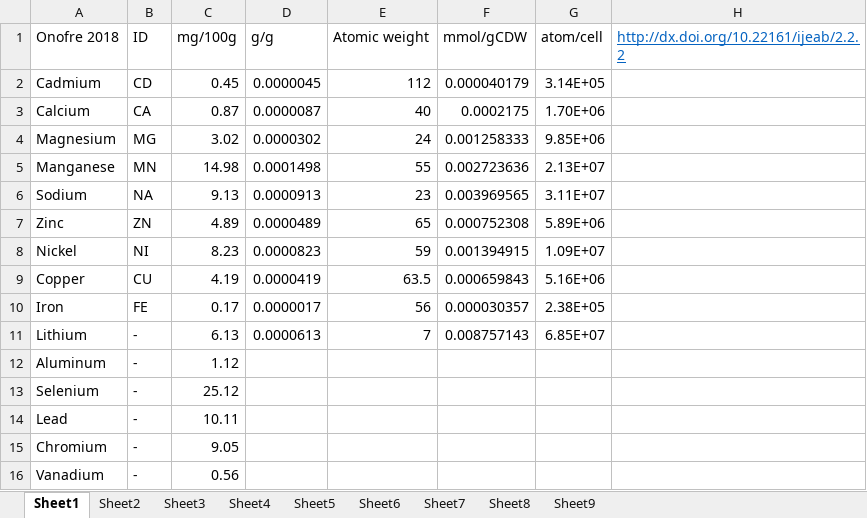
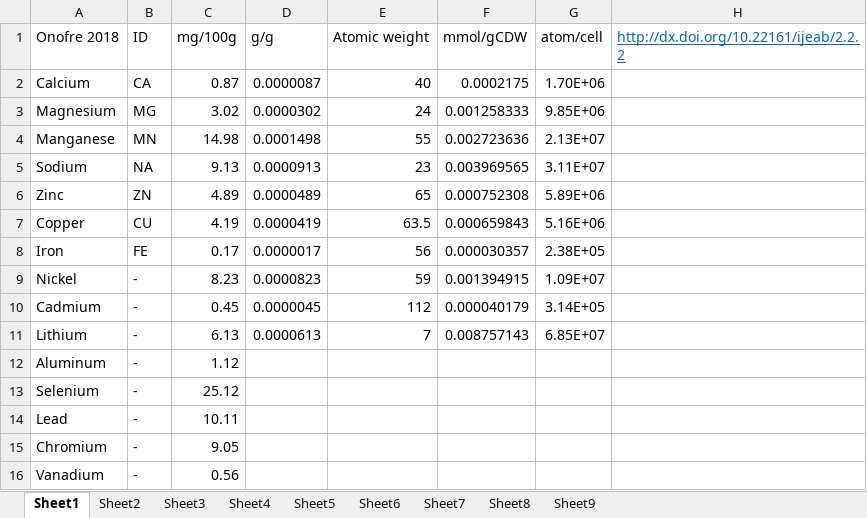
Before and after one commit to SysBioChalmers/CofactorYeast, an Excel workbook: Data/Exp_cofactor_abundance.xlsx, sheet Sheet1, drawn as a sheet; values as stored, in another font and other column widths than the file's, no borders; removed rows and columns are numbered as before the commit, all else as after; the diff names each change by its address in the sheet, - before the commit and + after, or states it on an @@ line.

```diff
--- a/Data/Exp_cofactor_abundance.xlsx (sheet Sheet1)
+++ b/Data/Exp_cofactor_abundance.xlsx (sheet Sheet1)
-row 2: Cadmium | CD | 0.45 | 0.0000045 | 112 | 0.000040179 | 3.14E+05
-row 8: Nickel | NI | 8.23 | 0.0000823 | 59 | 0.001394915 | 1.09E+07
+row 9: Nickel | - | 8.23 | 0.0000823 | 59 | 0.001394915 | 1.09E+07
+row 10: Cadmium | - | 0.45 | 0.0000045 | 112 | 0.000040179 | 3.14E+05
```
Also changed, not shown: formulas that keep their value, Data/Yeast8_Modification.xlsx, Data/cofactorList.xlsx, 20 other files.
